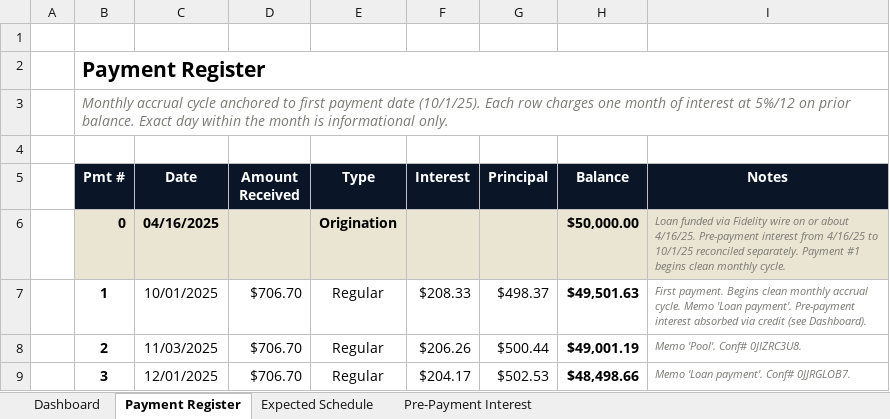
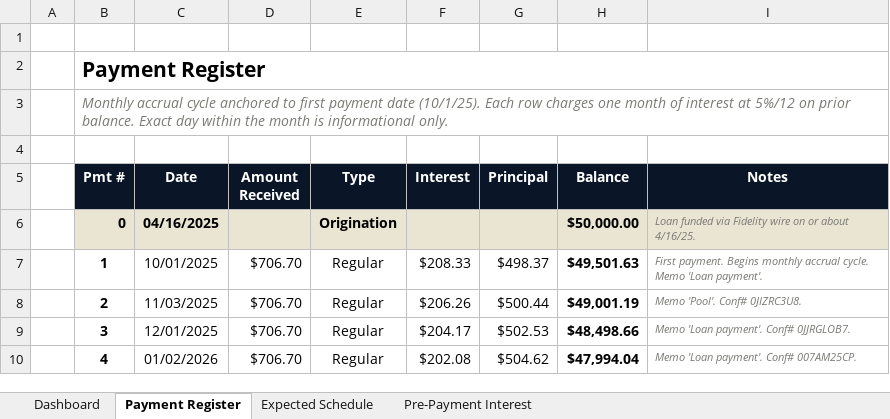
Before and after one commit to brendanterence-pandoc/brendoslife-site, an Excel workbook: public/marcela/Marcela_Loan_Tracker.xlsx, sheet Payment Register, drawn as a sheet; only a part is shown; the shorter side is filled out with more unchanged rows; values as stored, in another font and other column widths than the file's, no borders; charts and pictures and conditional formats not drawn; the diff names each change by its address in the sheet, - before the commit and + after, or states it on an @@ line.

Commit message:
Update Marcela page (auto, 2026-06-26)

```diff
--- a/public/marcela/Marcela_Loan_Tracker.xlsx (sheet Payment Register)
+++ b/public/marcela/Marcela_Loan_Tracker.xlsx (sheet Payment Register)
-I6 (Notes): …about 4/16/25. Pre-payment interest from 4/16/25 to 10/1/25 reconciled separately. Payment #1 begins clean monthly cycle.
+I6 (Notes): …about 4/16/25.
-I7 (Notes): …payment. Begins clean monthly accrual cycle. Memo 'Loan payment'. Pre-payment interest absorbed via credit (see Dashboard).
+I7 (Notes): …payment. Begins monthly accrual cycle. Memo 'Loan payment'.
```
Also changed, not shown: sheet Expected Schedule, 1 other file.
